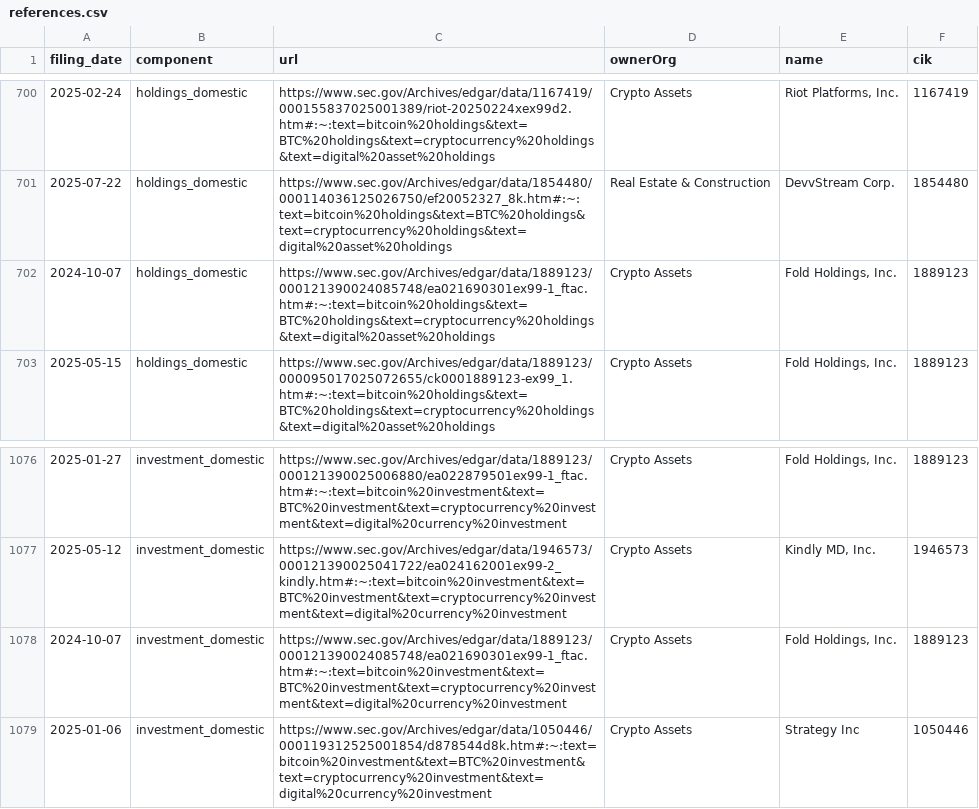
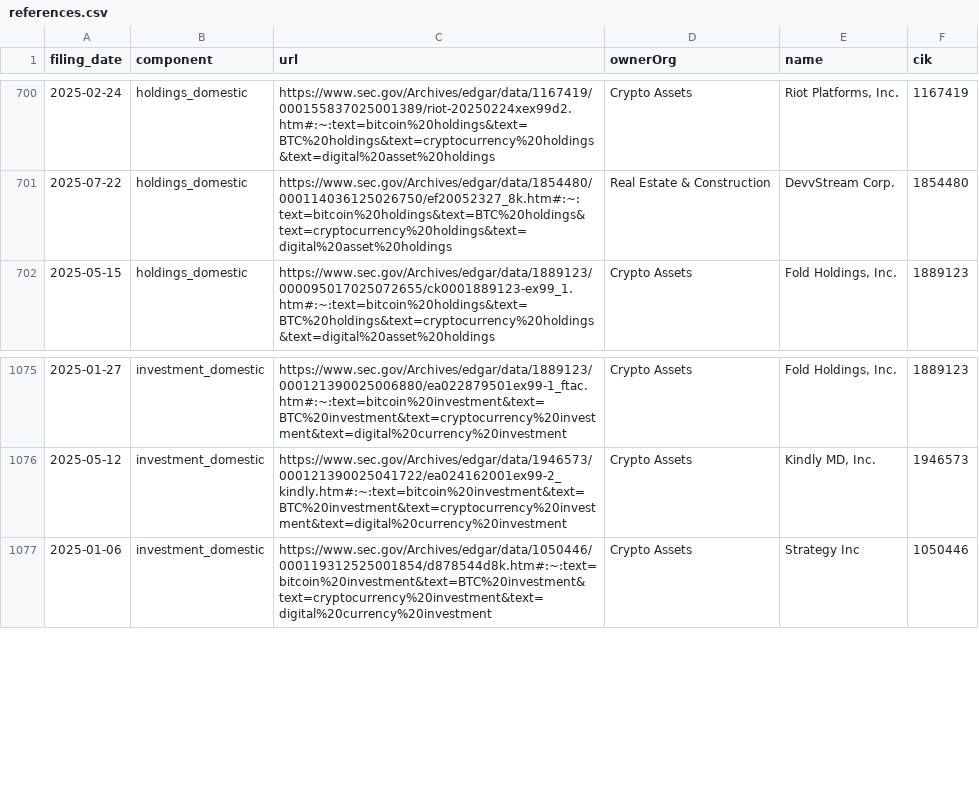
Before and after one commit to john-friedman/datamule-indicators, a CSV file: indicators/format1/Blockchain/bitcoin/references.csv, drawn as a sheet; only a part is shown, gaps mark what is left out; the diff names each change by its address in the sheet, - before the commit and + after, or states it on an @@ line.

```diff
--- a/indicators/format1/Blockchain/bitcoin/references.csv
+++ b/indicators/format1/Blockchain/bitcoin/references.csv
-row 702: 2024-10-07 | holdings_domestic | https://www.sec.gov/Archives/edgar/data/1889123/000121390024085748/ea021690301ex99-1_ftac.htm#:~:text=bitcoin%20holdings&text=BTC%20holdings&text=cryptocurrency%20holdings&text=digital%20asset%20holdings | Crypto Assets | Fold Holdings, Inc. | 1889123
-row 1078: 2024-10-07 | investment_domestic | https://www.sec.gov/Archives/edgar/data/1889123/000121390024085748/ea021690301ex99-1_ftac.htm#:~:text=bitcoin%20investment&text=BTC%20investment&text=cryptocurrency%20investment&text=digital%20currency%20investment | Crypto Assets | Fold Holdings, Inc. | 1889123
```
Also changed, not shown: indicators/format1/Blockchain/defi/references.csv, indicators/format1/Blockchain/nft/references.csv, 41 other files.
